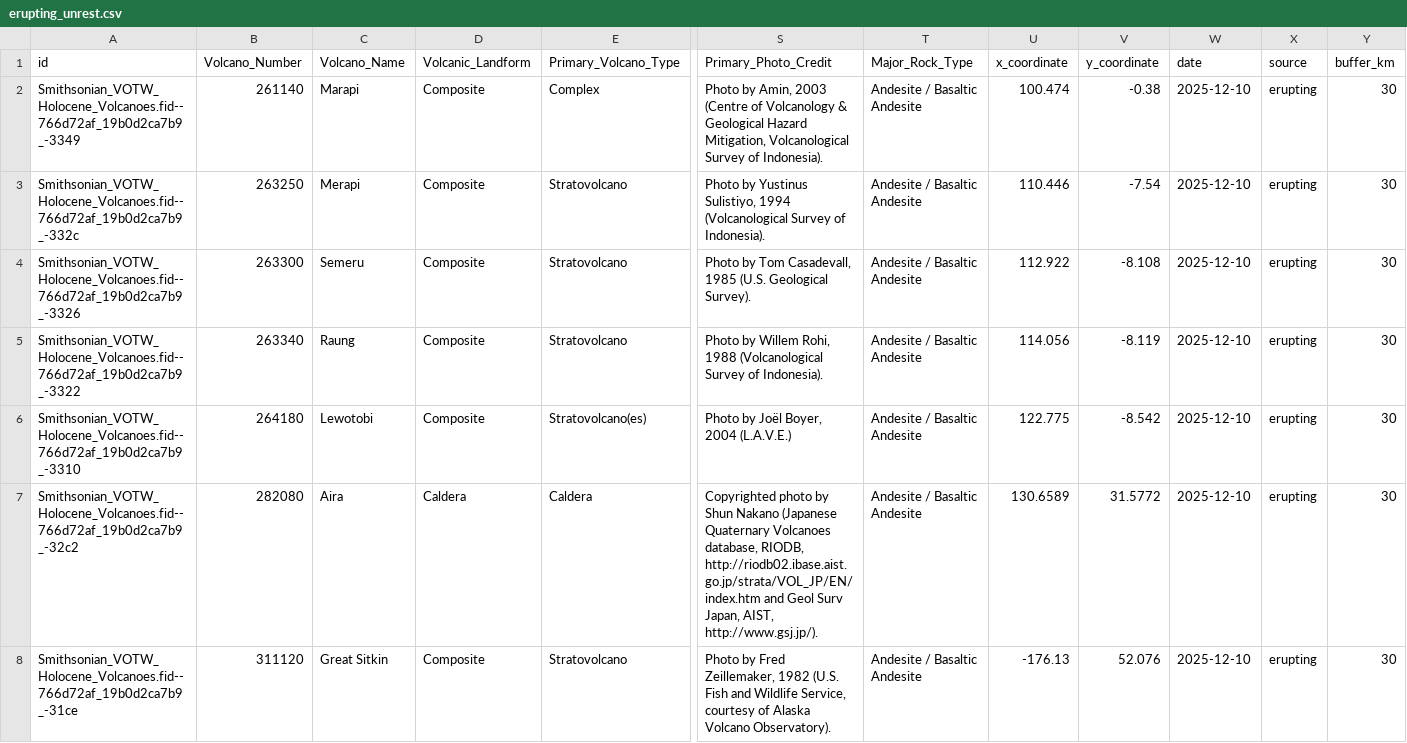
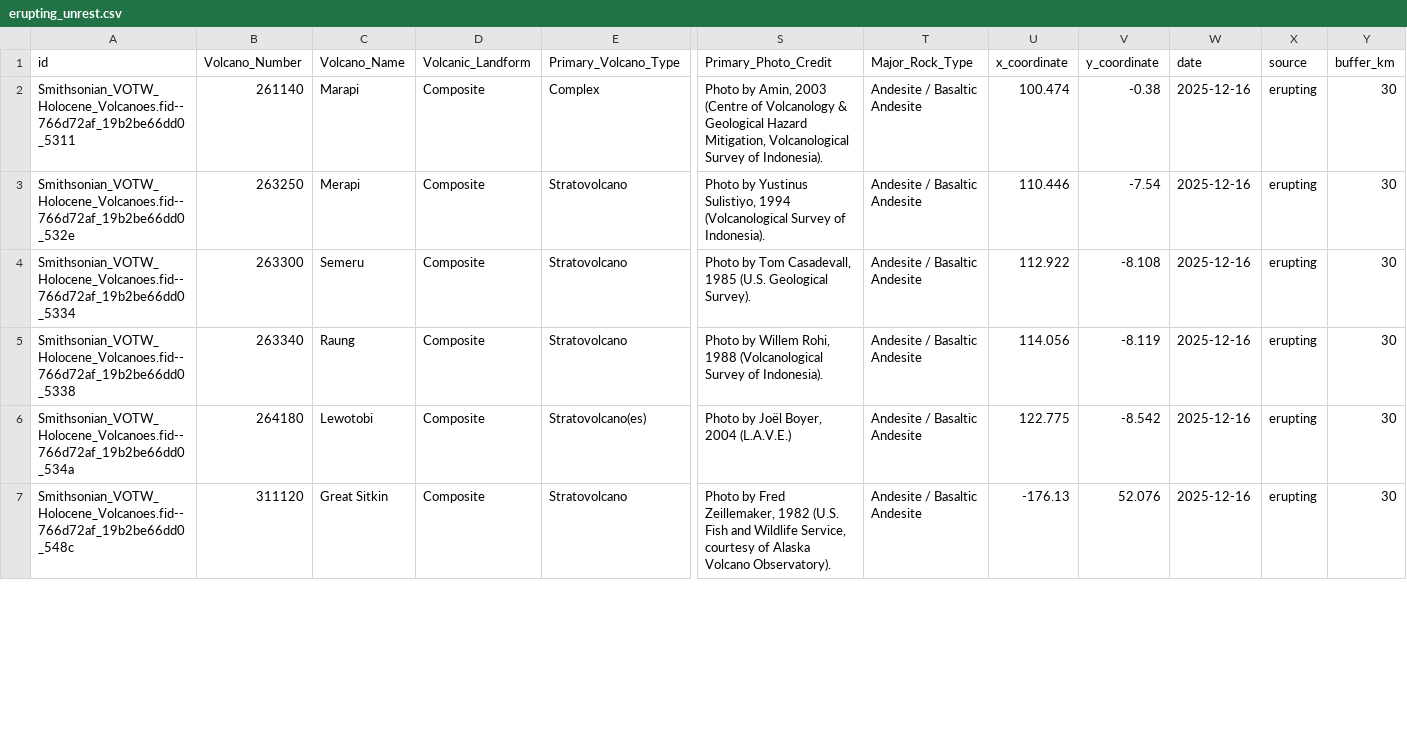
Before and after one commit to oGillet/SafeVolcano, a CSV file: ETL/app/data/erupting_unrest.csv, drawn as a sheet; only a part is shown, gaps mark what is left out; removed rows and columns are numbered as before the commit, all else as after; rows hold the shown columns only; the diff covers the shown part only; the diff names each change by its address in the sheet, - before the commit and + after, or states it on an @@ line.

```diff
--- a/ETL/app/data/erupting_unrest.csv
+++ b/ETL/app/data/erupting_unrest.csv
-A2 (id): Smithsonian_VOTW_Holocene_Volcanoes.fid--766d72af_19b0d2ca7b9_-3349
+A2 (id): Smithsonian_VOTW_Holocene_Volcanoes.fid--766d72af_19b2be66dd0_5311
-W2:W6 (date): 2025-12-10
+W2:W6 (date): 2025-12-16
-A3 (id): Smithsonian_VOTW_Holocene_Volcanoes.fid--766d72af_19b0d2ca7b9_-332c
+A3 (id): Smithsonian_VOTW_Holocene_Volcanoes.fid--766d72af_19b2be66dd0_532e
-A4 (id): Smithsonian_VOTW_Holocene_Volcanoes.fid--766d72af_19b0d2ca7b9_-3326
+A4 (id): Smithsonian_VOTW_Holocene_Volcanoes.fid--766d72af_19b2be66dd0_5334
-A5 (id): Smithsonian_VOTW_Holocene_Volcanoes.fid--766d72af_19b0d2ca7b9_-3322
+A5 (id): Smithsonian_VOTW_Holocene_Volcanoes.fid--766d72af_19b2be66dd0_5338
-A6 (id): Smithsonian_VOTW_Holocene_Volcanoes.fid--766d72af_19b0d2ca7b9_-3310
+A6 (id): Smithsonian_VOTW_Holocene_Volcanoes.fid--766d72af_19b2be66dd0_534a
-row 7: Smithsonian_VOTW_Holocene_Volcanoes.fid--766d72af_19b0d2ca7b9_-32c2 | 282080 | Aira | Caldera | Caldera | Copyrighted photo by Shun Nakano (Japanese Quaternary Volcanoes database, RIODB, http://riodb02.ibase.aist.go.jp/strata/VOL_JP/EN/index.htm and Geol Surv Japan, AIST, http://www.gsj.jp/). | Andesite / Basaltic Andesite | 130.6589 | 31.5772 | 2025-12-10 | erupting | 30
-A7 (id): Smithsonian_VOTW_Holocene_Volcanoes.fid--766d72af_19b0d2ca7b9_-31ce
+A7 (id): Smithsonian_VOTW_Holocene_Volcanoes.fid--766d72af_19b2be66dd0_548c
-W7 (date): 2025-12-10
+W7 (date): 2025-12-16
```
Also changed, not shown: 2 removed rows and 40 edited cells elsewhere in this file, ETL/app/data/alerts_volcanoes_latest.csv, ETL/app/data/earthquakes_db.csv, 10 other files.
